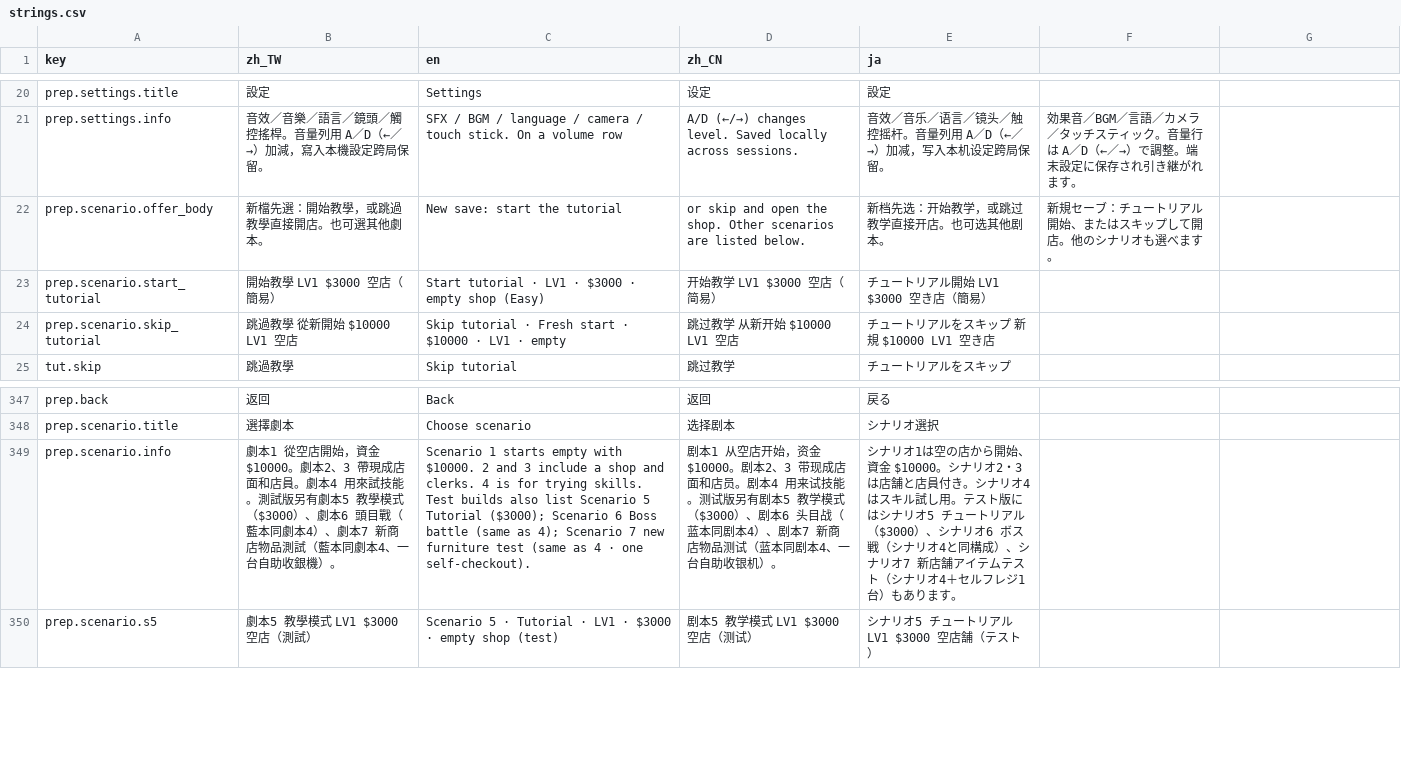
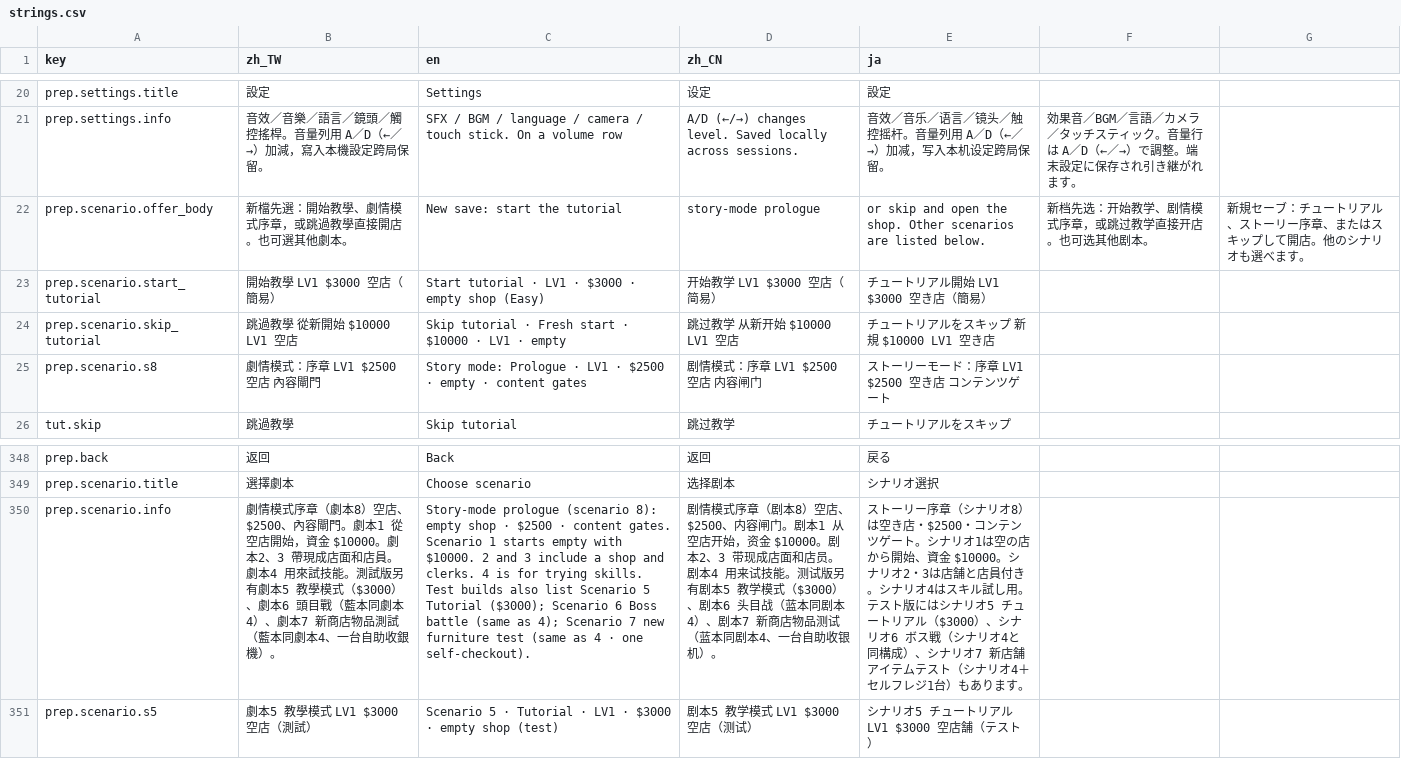
Before and after one commit to bzkit1983/imdoing, a CSV file: godot/game/locale/strings.csv, drawn as a sheet; only a part is shown, gaps mark what is left out; addresses are those after the commit; the diff names each change by its address in the sheet, - before the commit and + after, or states it on an @@ line.

```diff
--- a/godot/game/locale/strings.csv
+++ b/godot/game/locale/strings.csv
-B22 (zh_TW): 新檔先選：開始教學，或跳過教學直接開店。也可選其他劇本。
+B22 (zh_TW): 新檔先選：開始教學、劇情模式序章，或跳過教學直接開店。也可選其他劇本。
-D22 (zh_CN): or skip and open the shop. Other scenarios are listed below.
+D22 (zh_CN): story-mode prologue
-E22 (ja): 新档先选：开始教学，或跳过教学直接开店。也可选其他剧本。
+E22 (ja): or skip and open the shop. Other scenarios are listed below.
-F22: 新規セーブ：チュートリアル開始、またはスキップして開店。他のシナリオも選べます。
+F22: 新档先选：开始教学、剧情模式序章，或跳过教学直接开店。也可选其他剧本。
-G22: (empty)
+G22: 新規セーブ：チュートリアル、ストーリー序章、またはスキップして開店。他のシナリオも選べます。
+row 25: prep.scenario.s8 | 劇情模式：序章 LV1 $2500 空店 內容閘門 | Story mode: Prologue · LV1 · $2500 · empty · content gates | 剧情模式：序章 LV1 $2500 空店 内容闸门 | ストーリーモード：序章 LV1 $2500 空き店 コンテンツゲート
-B350 (zh_TW): 劇本1 從空…
+B350 (zh_TW): 劇情模式序章（劇本8）空店、$2500、內容閘門。劇本1 從空…
-C350 (en): Scenario 1…
+C350 (en): Story-mode prologue (scenario 8): empty shop · $2500 · content gates. Scenario 1…
-D350 (zh_CN): 剧本1 从空…
+D350 (zh_CN): 剧情模式序章（剧本8）空店、$2500、内容闸门。剧本1 从空…
-E350 (ja): シナリオ…
+E350 (ja): ストーリー序章（シナリオ8）は空き店・$2500・コンテンツゲート。シナリオ…
```
Also changed, not shown: godot/game/locale/data.csv, 16 other files.
